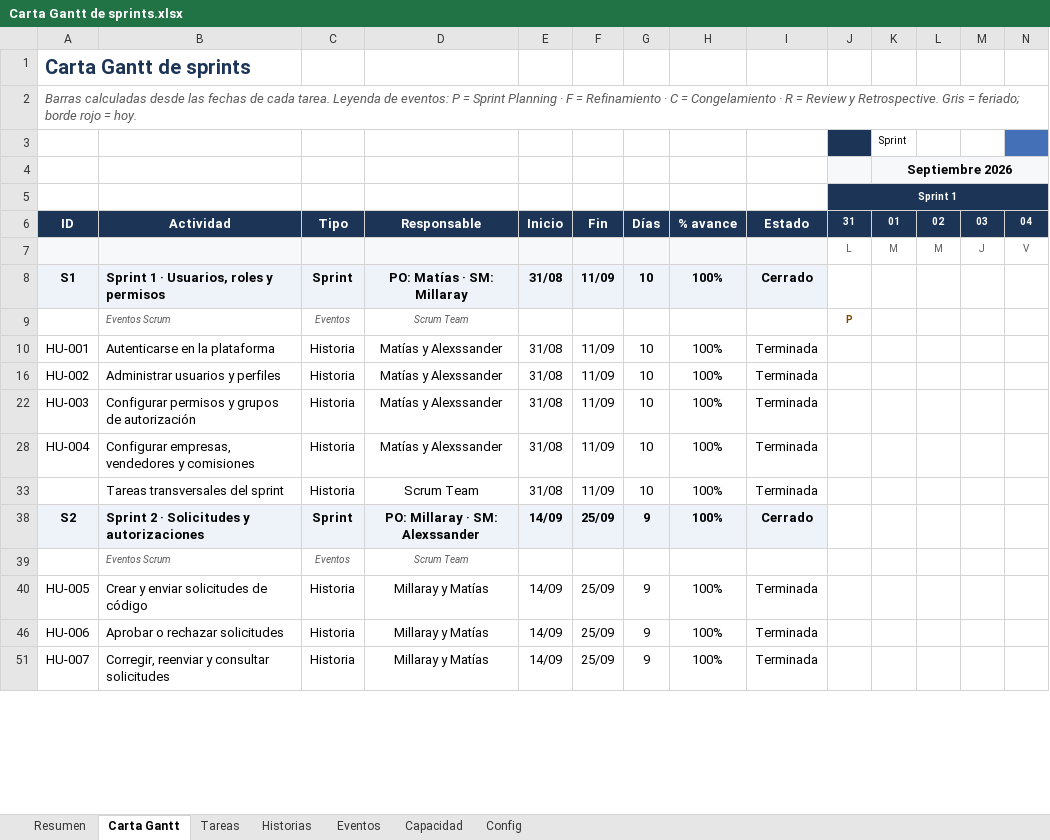
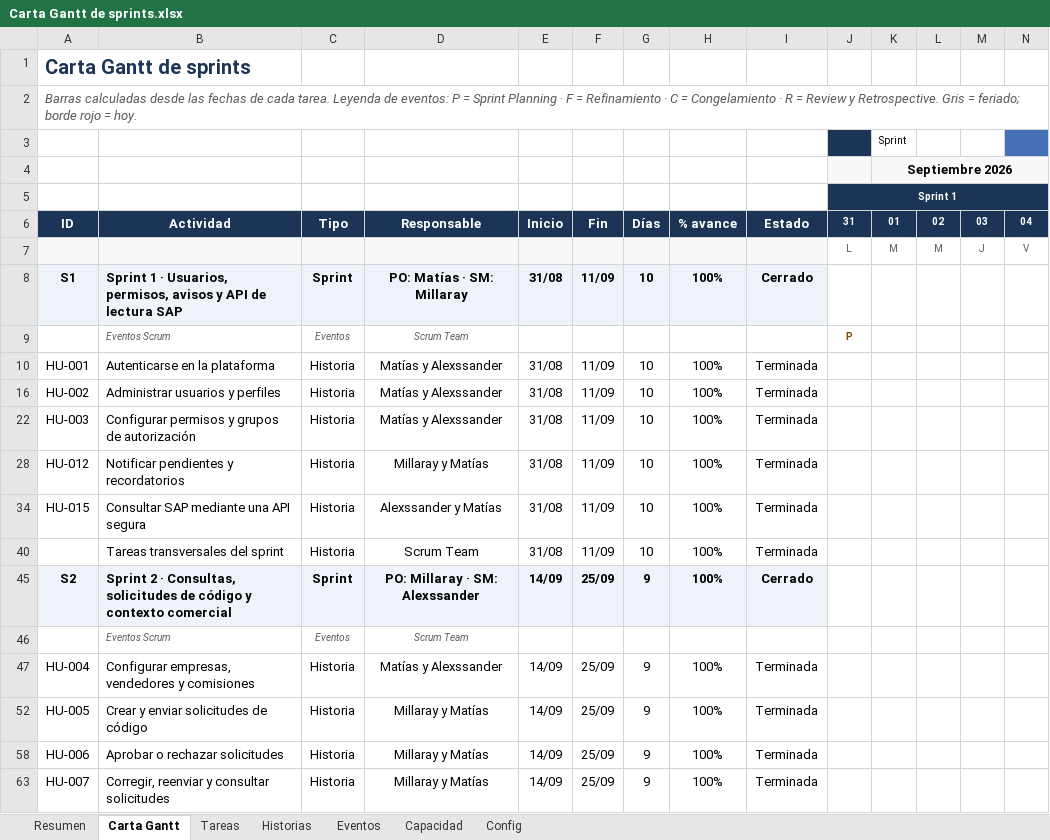
Before and after one commit to matias12rt/proyecto_grupal_casptone, an Excel workbook: Fase_2/Evidencias Proyecto/Carta Gantt de sprints.xlsx, sheet Carta Gantt, drawn as a sheet; only a part is shown; values as stored, in another font and other column widths than the file's, no borders; conditional formats not drawn; addresses are those after the commit; rows hold the shown columns only; the diff covers the shown part only; the diff names each change by its address in the sheet, - before the commit and + after, or states it on an @@ line.

```diff
--- a/Fase_2/Evidencias Proyecto/Carta Gantt de sprints.xlsx (sheet Carta Gantt)
+++ b/Fase_2/Evidencias Proyecto/Carta Gantt de sprints.xlsx (sheet Carta Gantt)
-B8: …· Usuarios, roles y permisos
+B8: …· Usuarios, permisos, avisos y API de lectura SAP
+row 28: HU-012 | Notificar pendientes y recordatorios | Historia | Millaray y Matías | 31/08 | 11/09 | 10 | 100% | Terminada
-A34: HU-004
+A34: HU-015
-B34: Configurar empresas, vendedores y comisiones
+B34: Consultar SAP mediante una API segura
-D34: Matías y Alexssander
+D34: Alexssander y Matías
-B45: …2 · Solicitudes y autorizaciones
+B45: …2 · Consultas, solicitudes de código y contexto comercial
+row 47: HU-004 | Configurar empresas, vendedores y comisiones | Historia | Matías y Alexssander | 14/09 | 25/09 | 9 | 100% | Terminada
```
Also changed, not shown: 4 added rows, 6 removed rows and 25 edited cells elsewhere in this sheet, sheet Tareas, sheet Historias, sheet Capacidad, sheet Resumen, formulas that keep their value, hidden cells, charts or pictures, 9 other files.
